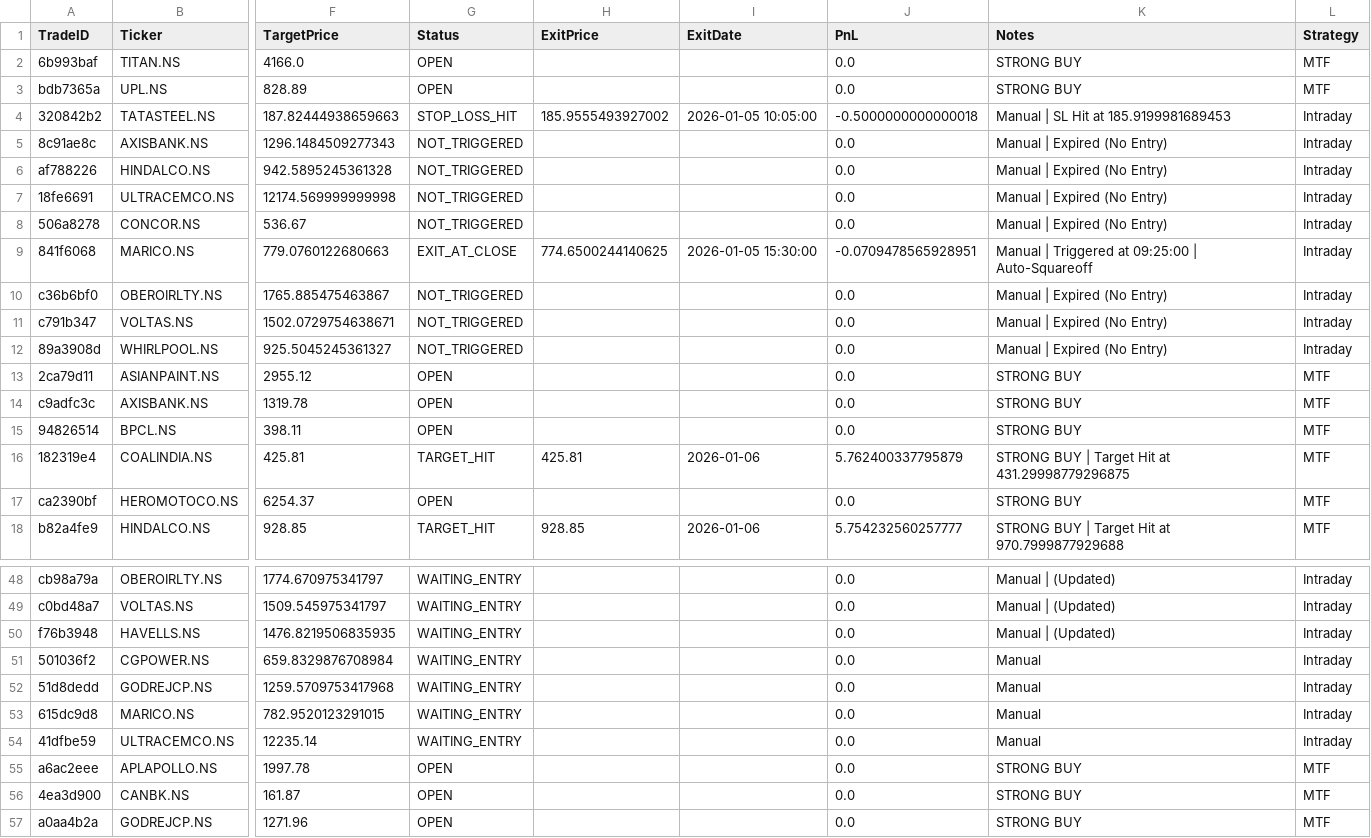
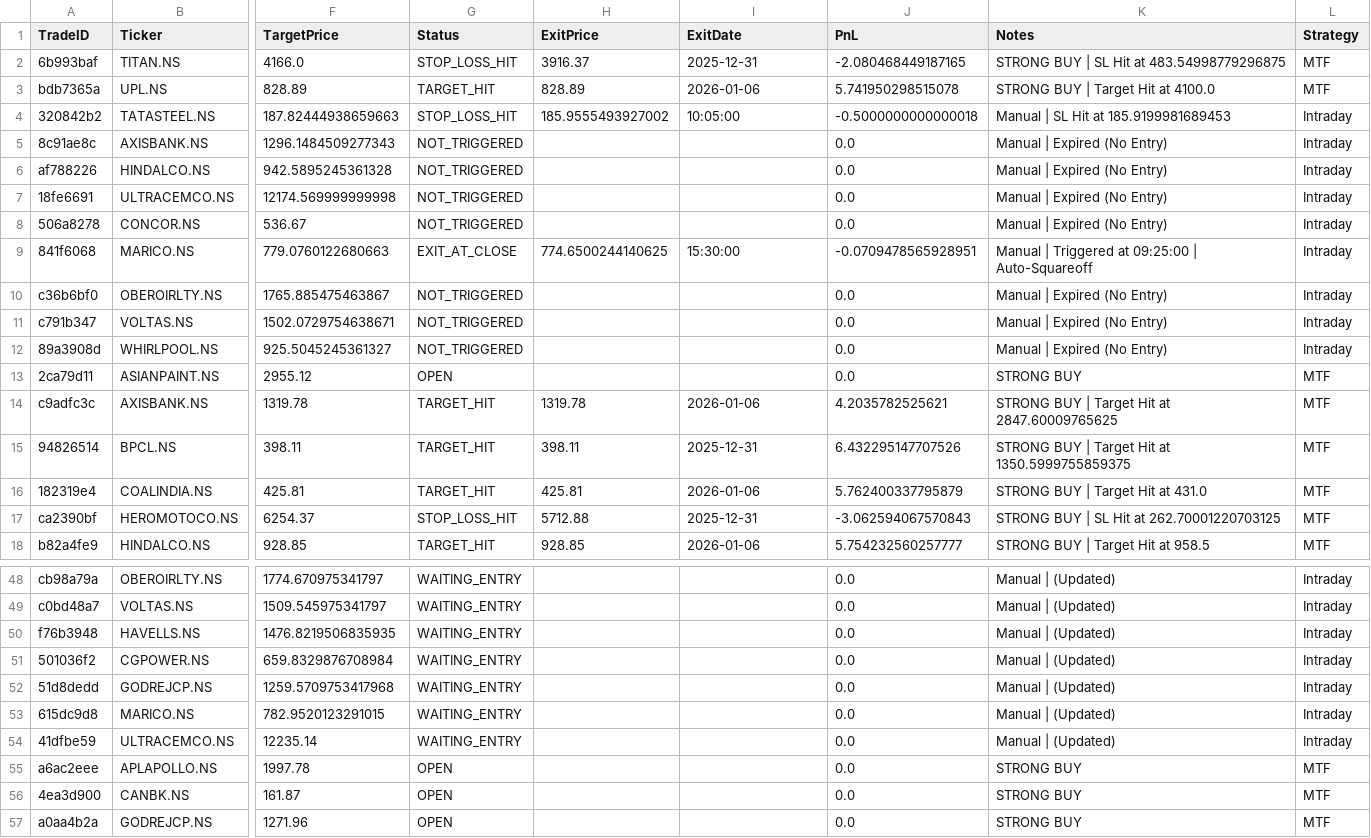
Before and after one commit to rajendraprasadchepuri/Velo, a CSV file: data/live_trades.csv, drawn as a sheet; only a part is shown, gaps mark what is left out; the diff covers the shown part only; the diff names each change by its address in the sheet, - before the commit and + after, or states it on an @@ line.

Commit message:
Fixed Date Issue on MTF Results table on Live

```diff
--- a/data/live_trades.csv
+++ b/data/live_trades.csv
-G2 (Status): OPEN
+G2 (Status): STOP_LOSS_HIT
-H2 (ExitPrice): (empty)
+H2 (ExitPrice): 3916.37
-I2 (ExitDate): (empty)
+I2 (ExitDate): 2025-12-31
-J2 (PnL): 0.0
+J2 (PnL): -2.080468449187165
-K2 (Notes): STRONG BUY
+K2 (Notes): STRONG BUY | SL Hit at 483.54998779296875
-G3 (Status): OPEN
+G3 (Status): TARGET_HIT
-H3 (ExitPrice): (empty)
+H3 (ExitPrice): 828.89
-I3 (ExitDate): (empty)
+I3 (ExitDate): 2026-01-06
-J3 (PnL): 0.0
+J3 (PnL): 5.741950298515078
-K3 (Notes): STRONG BUY
+K3 (Notes): STRONG BUY | Target Hit at 4100.0
-I4 (ExitDate): 2026-01-05 10:05:00
+I4 (ExitDate): 10:05:00
-I9 (ExitDate): 2026-01-05 15:30:00
+I9 (ExitDate): 15:30:00
-G14:G15 (Status): OPEN
+G14:G15 (Status): TARGET_HIT
-H14 (ExitPrice): (empty)
+H14 (ExitPrice): 1319.78
-I14 (ExitDate): (empty)
+I14 (ExitDate): 2026-01-06
-J14 (PnL): 0.0
+J14 (PnL): 4.2035782525621
-K14 (Notes): STRONG BUY
+K14 (Notes): STRONG BUY | Target Hit at 2847.60009765625
-H15 (ExitPrice): (empty)
+H15 (ExitPrice): 398.11
-I15 (ExitDate): (empty)
+I15 (ExitDate): 2025-12-31
-J15 (PnL): 0.0
+J15 (PnL): 6.432295147707526
-K15 (Notes): STRONG BUY
+K15 (Notes): STRONG BUY | Target Hit at 1350.5999755859375
-K16 (Notes): STRONG BUY | Target Hit at 431.29998779296875
+K16 (Notes): STRONG BUY | Target Hit at 431.0
-G17 (Status): OPEN
+G17 (Status): STOP_LOSS_HIT
-H17 (ExitPrice): (empty)
+H17 (ExitPrice): 5712.88
-I17 (ExitDate): (empty)
+I17 (ExitDate): 2025-12-31
-J17 (PnL): 0.0
+J17 (PnL): -3.062594067570843
-K17 (Notes): STRONG BUY
+K17 (Notes): STRONG BUY | SL Hit at 262.70001220703125
-K18 (Notes): STRONG BUY | Target Hit at 970.7999877929688
+K18 (Notes): STRONG BUY | Target Hit at 958.5
-K51:K54 (Notes): Manual
+K51:K54 (Notes): Manual | (Updated)
```
Also changed, not shown: 37 edited cells elsewhere in this file, 2 other files.
